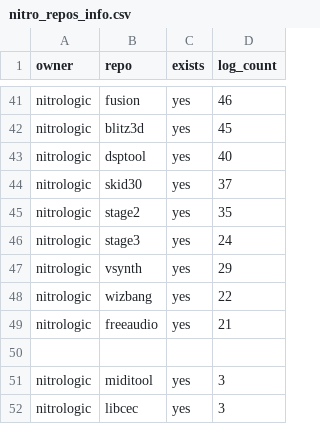
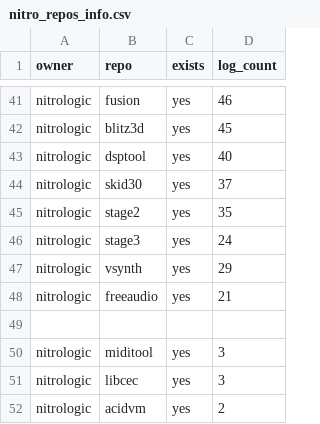
Before and after one commit to nitrologic/fountain, a CSV file: nitro/nitro_repos_info.csv, drawn as a sheet; only a part is shown, gaps mark what is left out; the shorter side is filled out with more unchanged rows.

```diff
--- a/nitro/nitro_repos_info.csv
+++ b/nitro/nitro_repos_info.csv
@@ -47,3 +47,2 @@ nitrologic,stage3,yes,24
 nitrologic,vsynth,yes,29
-nitrologic,wizbang,yes,22
 nitrologic,freeaudio,yes,21
```
Also changed, not shown: nitro/nitro_repos_infos.csv, 2 other files.
